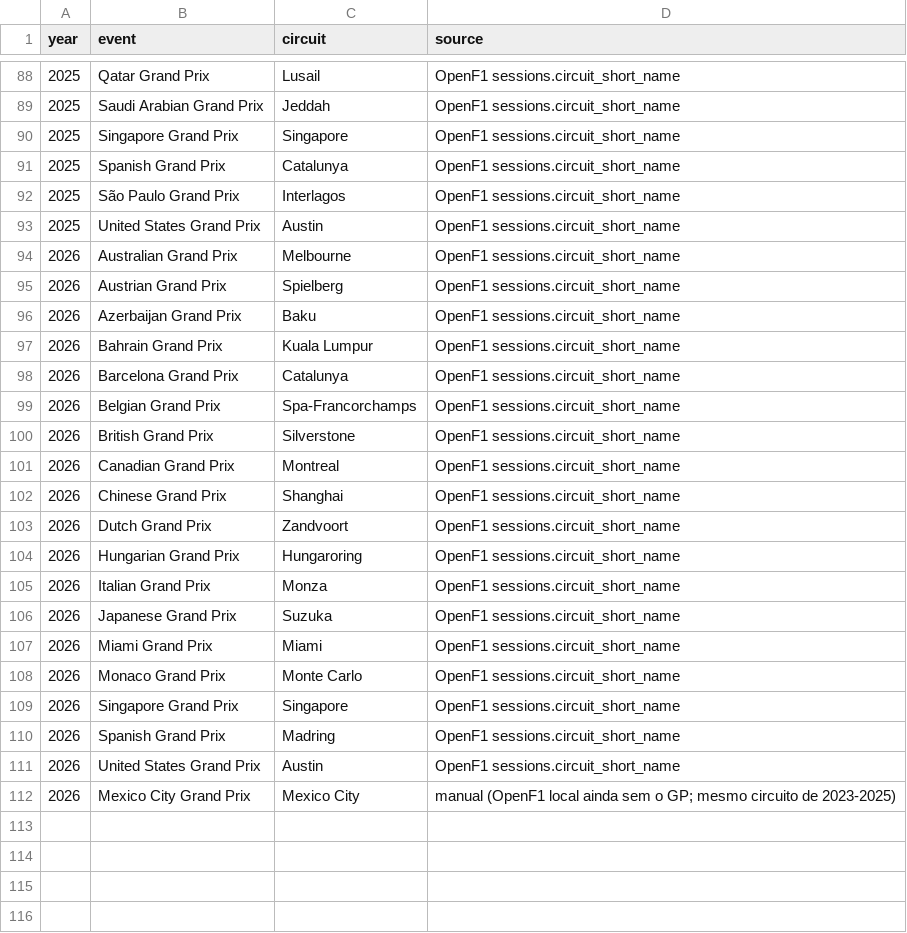
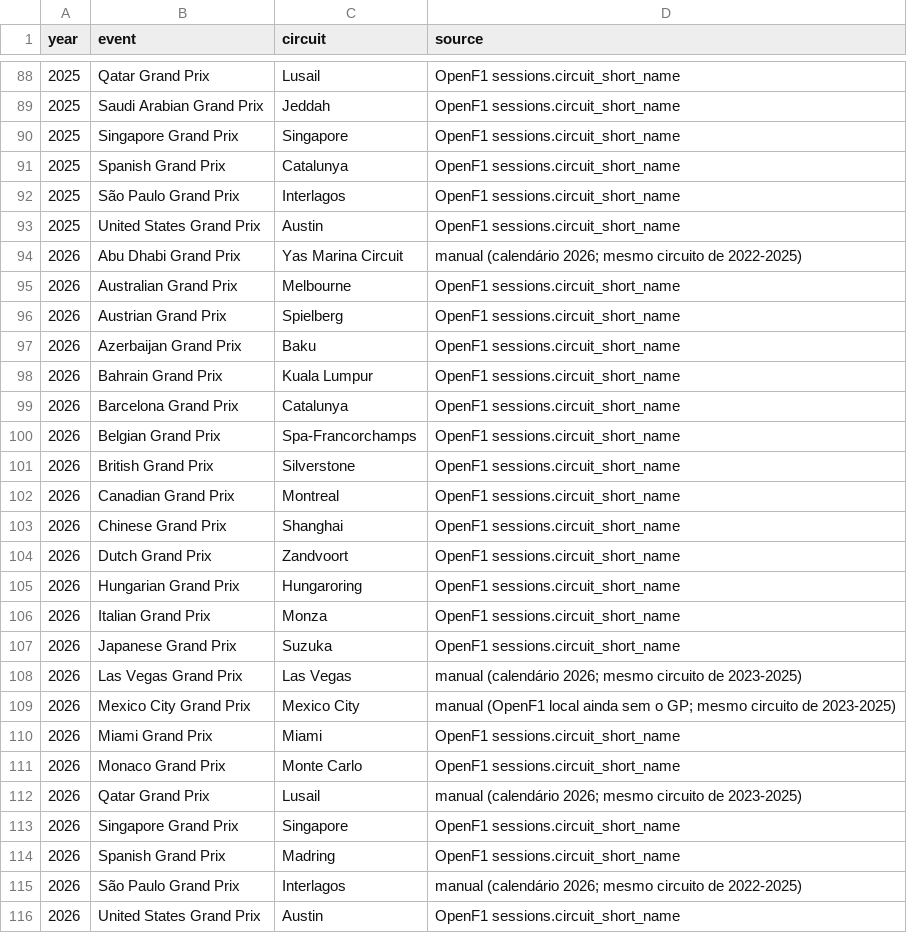
Before and after one commit to schneiderweisse/Neural_Stints, a CSV file: data/reference/circuits.csv, drawn as a sheet; only a part is shown, gaps mark what is left out.

```diff
--- a/data/reference/circuits.csv
+++ b/data/reference/circuits.csv
@@ -93,2 +93,3 @@ year,event,circuit,source
 2025,United States Grand Prix,Austin,OpenF1 sessions.circuit_short_name
+2026,Abu Dhabi Grand Prix,Yas Marina Circuit,manual (calendário 2026; mesmo circuito de 2022-2025)
 2026,Australian Grand Prix,Melbourne,OpenF1 sessions.circuit_short_name
@@ -106,7 +107,10 @@ year,event,circuit,source
 2026,Japanese Grand Prix,Suzuka,OpenF1 sessions.circuit_short_name
+2026,Las Vegas Grand Prix,Las Vegas,manual (calendário 2026; mesmo circuito de 2023-2025)
+2026,Mexico City Grand Prix,Mexico City,manual (OpenF1 local ainda sem o GP; mesmo circuito de 2023-2025)
 2026,Miami Grand Prix,Miami,OpenF1 sessions.circuit_short_name
 2026,Monaco Grand Prix,Monte Carlo,OpenF1 sessions.circuit_short_name
+2026,Qatar Grand Prix,Lusail,manual (calendário 2026; mesmo circuito de 2023-2025)
 2026,Singapore Grand Prix,Singapore,OpenF1 sessions.circuit_short_name
 2026,Spanish Grand Prix,Madring,OpenF1 sessions.circuit_short_name
+2026,São Paulo Grand Prix,Interlagos,manual (calendário 2026; mesmo circuito de 2022-2025)
 2026,United States Grand Prix,Austin,OpenF1 sessions.circuit_short_name
-2026,Mexico City Grand Prix,Mexico City,manual (OpenF1 local ainda sem o GP; mesmo circuito de 2023-2025)
```
Also changed, not shown: data/reference/compounds.csv, 3 other files.
